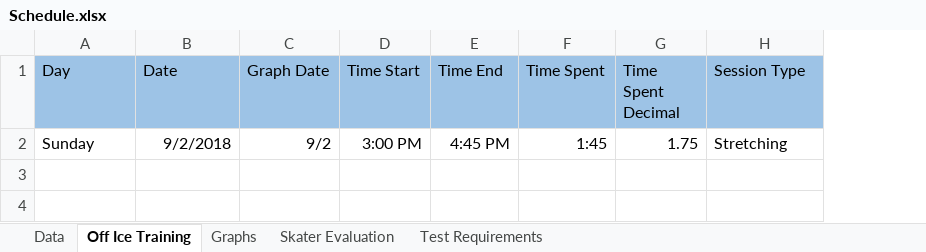
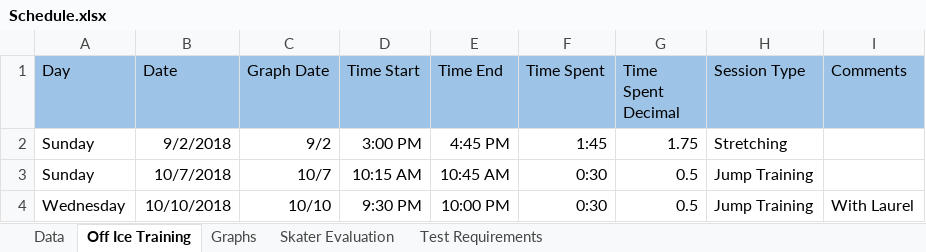
Before and after one commit to agiovengo/SkatingLog, an Excel workbook: Schedule.xlsx, sheet Off Ice Training, drawn as a sheet; values as stored, in another font and other column widths than the file's, no borders; the diff names each change by its address in the sheet, - before the commit and + after, or states it on an @@ line.

```diff
--- a/Schedule.xlsx (sheet Off Ice Training)
+++ b/Schedule.xlsx (sheet Off Ice Training)
+column I (Comments), empty
+row 3: Sunday | 10/7/2018 | 10/7 | 10:15 AM | 10:45 AM | 0:30 | 0.5 | Jump Training
+row 4: Wednesday | 10/10/2018 | 10/10 | 9:30 PM | 10:00 PM | 0:30 | 0.5 | Jump Training | With Laurel
```
Also changed, not shown: sheet Data, hidden cells, charts or pictures.
